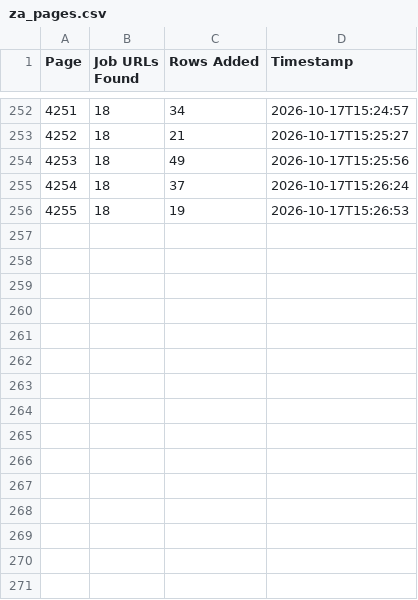
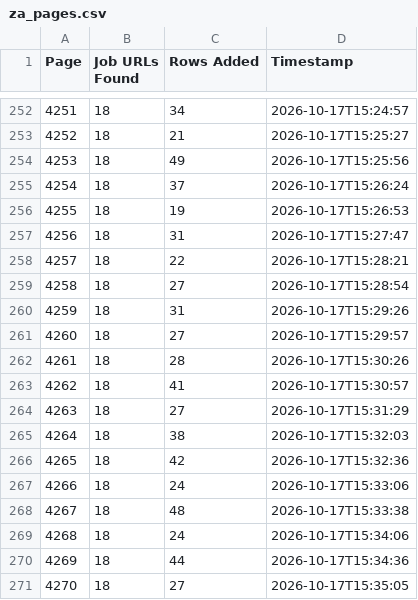
Before and after one commit to janety2000/za-4001-4500, a CSV file: za_pages.csv, drawn as a sheet; only a part is shown, gaps mark what is left out; the diff names each change by its address in the sheet, - before the commit and + after, or states it on an @@ line.

```diff
--- a/za_pages.csv
+++ b/za_pages.csv
+row 257: 4256 | 18 | 31 | 2026-10-17T15:27:47
+row 258: 4257 | 18 | 22 | 2026-10-17T15:28:21
+row 259: 4258 | 18 | 27 | 2026-10-17T15:28:54
+row 260: 4259 | 18 | 31 | 2026-10-17T15:29:26
+row 261: 4260 | 18 | 27 | 2026-10-17T15:29:57
+row 262: 4261 | 18 | 28 | 2026-10-17T15:30:26
+row 263: 4262 | 18 | 41 | 2026-10-17T15:30:57
+row 264: 4263 | 18 | 27 | 2026-10-17T15:31:29
+row 265: 4264 | 18 | 38 | 2026-10-17T15:32:03
+row 266: 4265 | 18 | 42 | 2026-10-17T15:32:36
+row 267: 4266 | 18 | 24 | 2026-10-17T15:33:06
+row 268: 4267 | 18 | 48 | 2026-10-17T15:33:38
+row 269: 4268 | 18 | 24 | 2026-10-17T15:34:06
+row 270: 4269 | 18 | 44 | 2026-10-17T15:34:36
+row 271: 4270 | 18 | 27 | 2026-10-17T15:35:05
```
Also changed, not shown: 2 other files.
